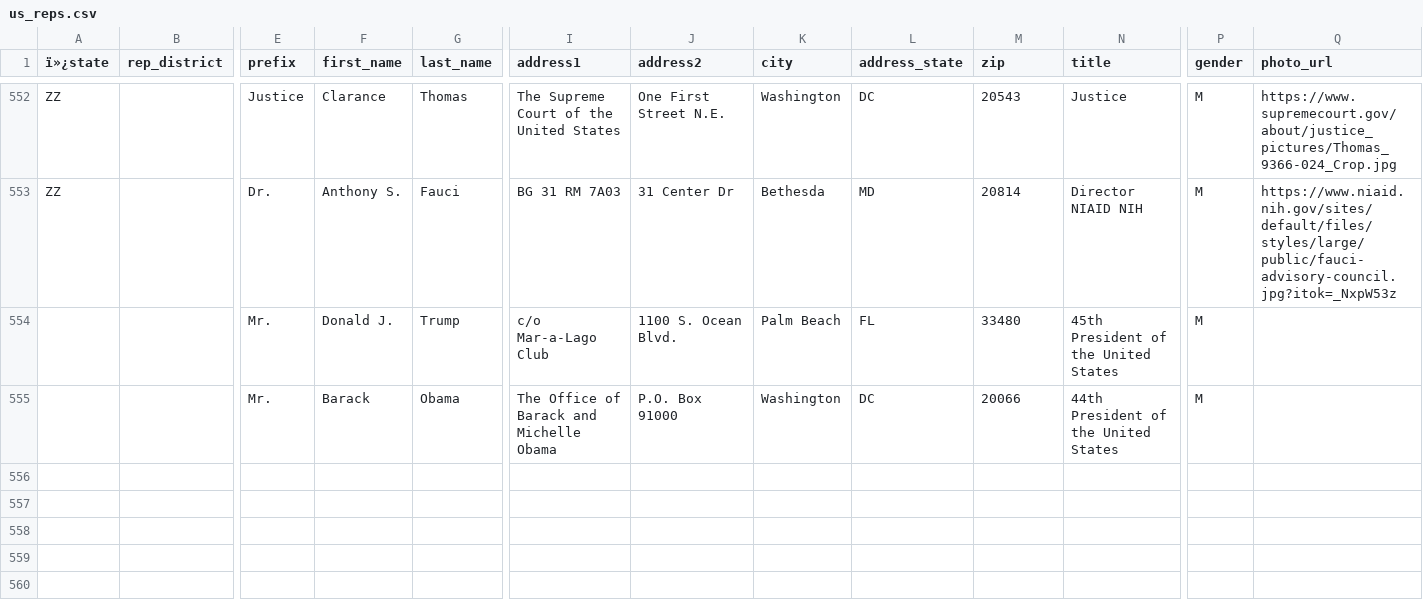
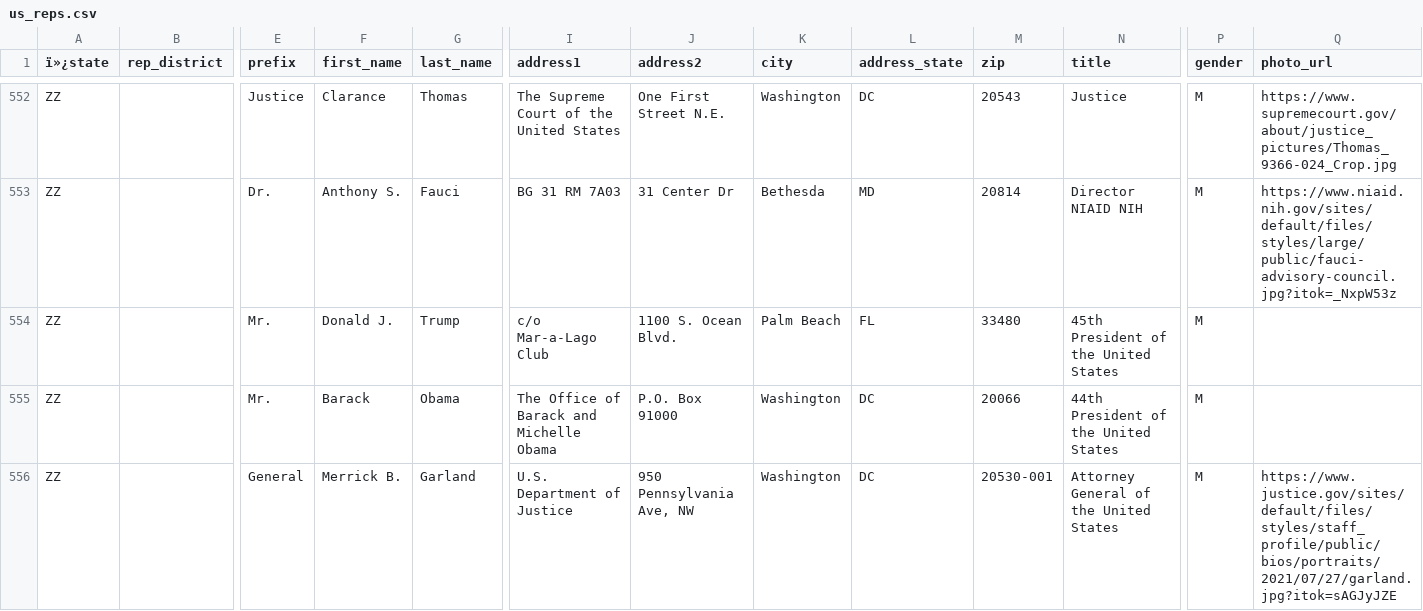
Before and after one commit to MotionMobs/KwikLetters-reps, a CSV file: us_reps.csv, drawn as a sheet; only a part is shown, gaps mark what is left out; rows hold the shown columns only; the diff names each change by its address in the sheet, - before the commit and + after, or states it on an @@ line.

Commit message:
new file

```diff
--- a/us_reps.csv
+++ b/us_reps.csv
-A554:A555 (ï»¿state): (empty)
+A554:A555 (ï»¿state): ZZ
+row 556: ZZ |  | General | Merrick B. | Garland | U.S. Department of Justice | 950 Pennsylvania Ave, NW | Washington | DC | 20530-001 | Attorney General of the United States | M | https://www.justice.gov/sites/default/files/styles/staff_profile/public/bios/portraits/2021/07/27/garland.jpg?itok=sAGJyJZE
```
